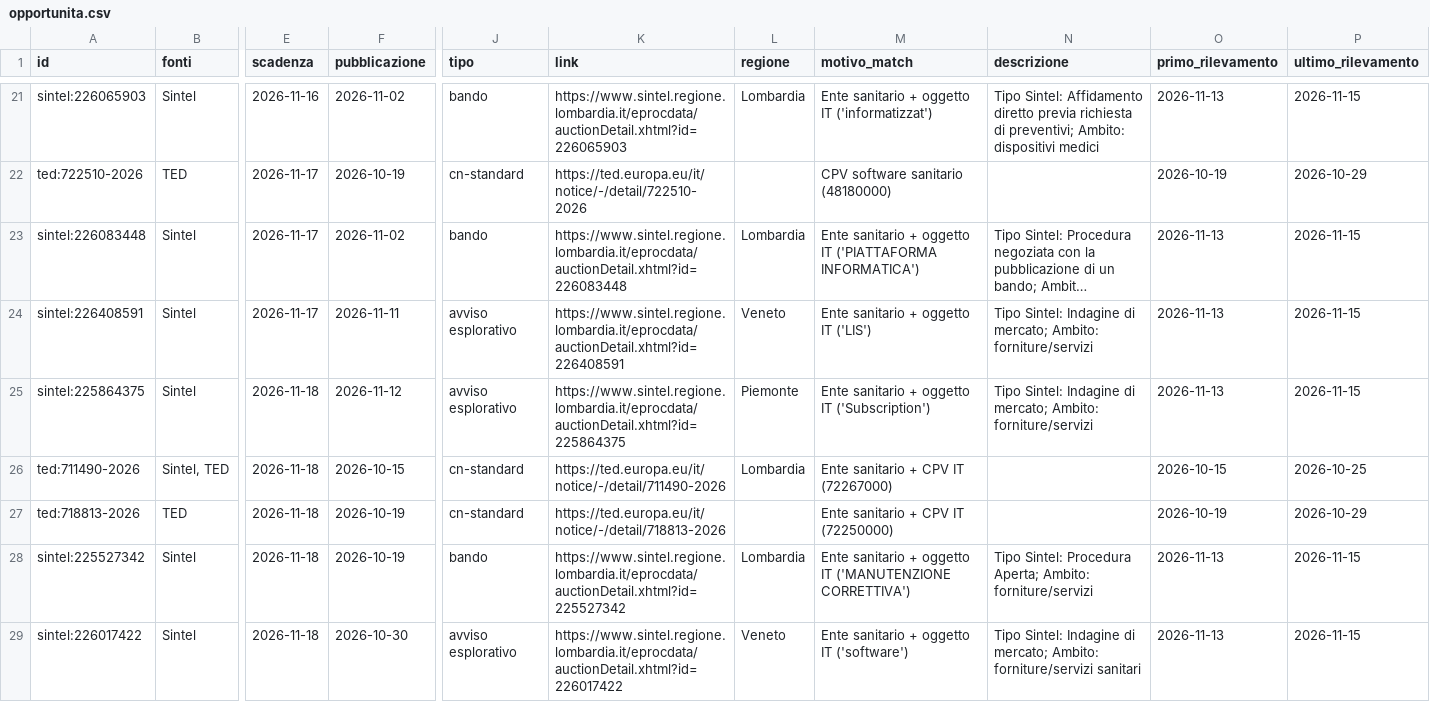
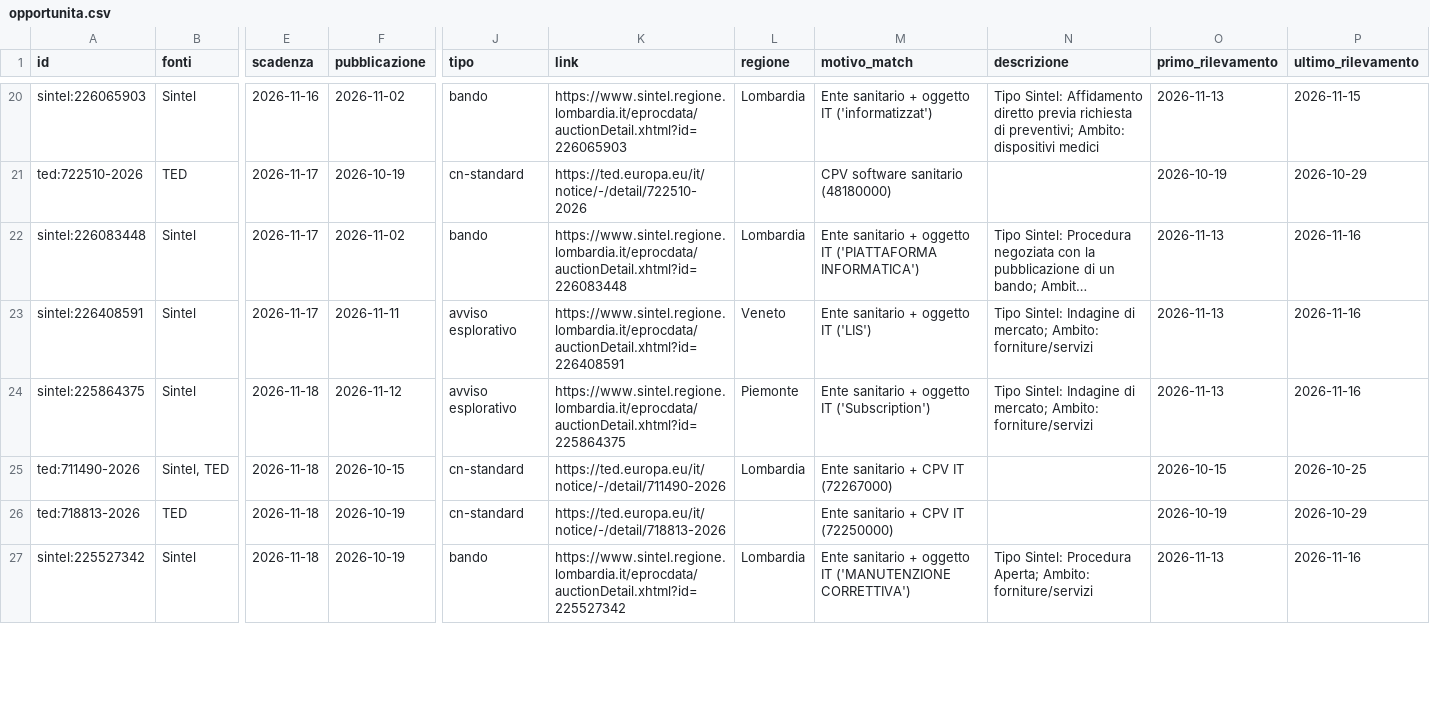
Before and after one commit to flpalmieri/scouting-bandi-sanita, a CSV file: data/opportunita.csv, drawn as a sheet; only a part is shown, gaps mark what is left out; long unchanged cells end in …; removed rows and columns are numbered as before the commit, all else as after; rows hold the shown columns only; the diff covers the shown part only; the diff names each change by its address in the sheet, - before the commit and + after, or states it on an @@ line.

```diff
--- a/data/opportunita.csv
+++ b/data/opportunita.csv
-P22:P24 (ultimo_rilevamento): 2026-11-15
+P22:P24 (ultimo_rilevamento): 2026-11-16
-P27 (ultimo_rilevamento): 2026-11-15
+P27 (ultimo_rilevamento): 2026-11-16
-row 29: sintel:226017422 | Sintel | 2026-11-18 | 2026-10-30 | avviso esplorativo | https://www.sintel.regione.lombardia.it/eprocdata/auctionDetail.xhtml?id=226017422 | Veneto | Ente sanitario + oggetto IT ('software') | Tipo Sintel: Indagine di mercato; Ambito: forniture/servizi sanitari | 2026-11-13 | 2026-11-15
```
Also changed, not shown: 3 added rows, 1 removed row and 33 edited cells elsewhere in this file, 21 other files.
